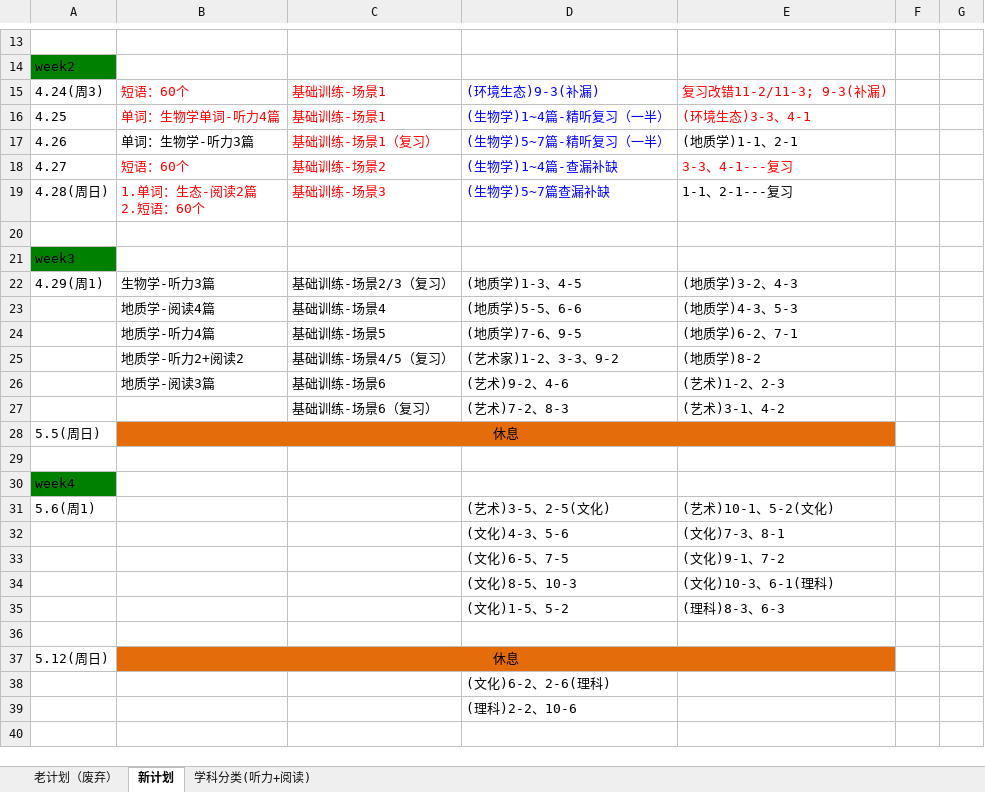
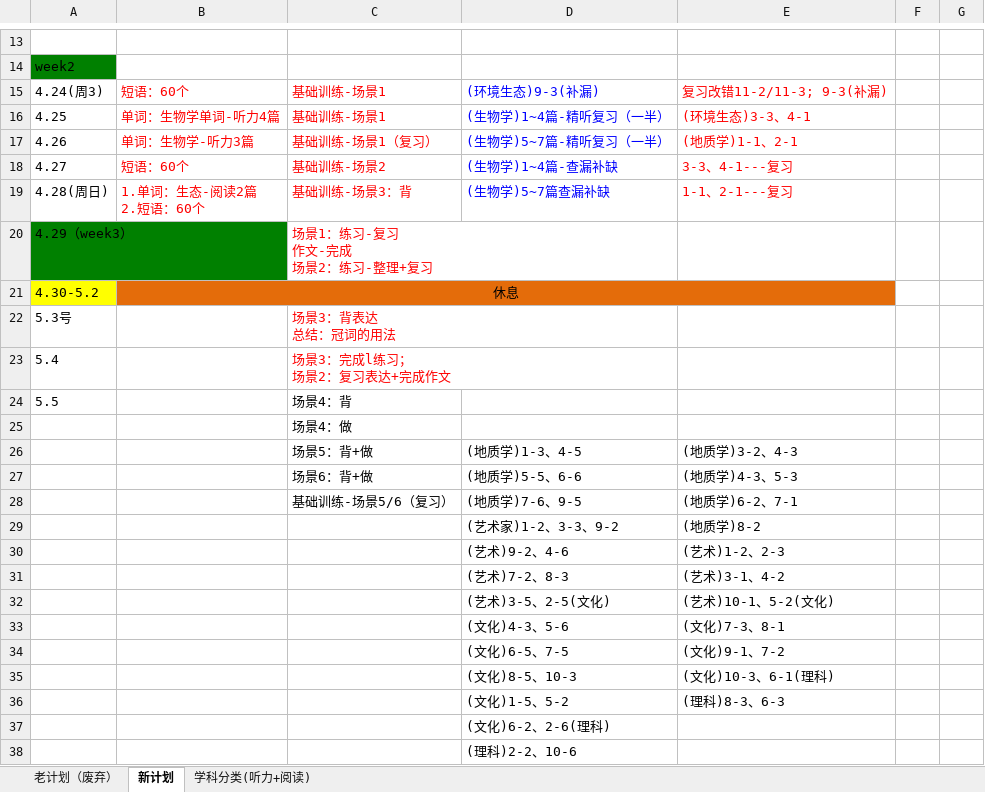
Before and after one commit to HiJody/TOFEL_STUDY, an Excel workbook: ###TOEFL_复习计划.xlsx, sheet 新计划, drawn as a sheet; only a part is shown, gaps mark what is left out; values as stored, in another font and other column widths than the file's, no borders; removed rows and columns are numbered as before the commit, all else as after; ↵ is a line break in a cell; the diff names each change by its address in the sheet, - before the commit and + after, or states it on an @@ line.

```diff
--- a/###TOEFL_复习计划.xlsx (sheet 新计划)
+++ b/###TOEFL_复习计划.xlsx (sheet 新计划)
-B17 text colour: black
+B17 text colour: #FF0000
-E17 text colour: black
+E17 text colour: #FF0000
-C19: 基础训练-场景3
+C19: 基础训练-场景3：背
-E19 text colour: black
+E19 text colour: #FF0000
-row 20: (empty)
+row 20: 4.29（week3） |  | 场景1：练习-复习 ↵ 作文-完成 ↵ 场景2：练习-整理+复习
-A20 fill: none
+A20 fill: #008000
-row 21: week3
-row 22: 4.29(周1) | 生物学-听力3篇 | 基础训练-场景2/3（复习） | (地质学)1-3、4-5 | (地质学)3-2、4-3
+row 21: 4.30-5.2 | 休息
+row 22: 5.3号 |  | 场景3：背表达 ↵ 总结：冠词的用法
+row 23: 5.4 |  | 场景3：完成l练习； ↵ 场景2：复习表达+完成作文
+row 24: 5.5 |  | 场景4：背
+row 25:  |  | 场景4：做
+row 26:  |  | 场景5：背+做 | (地质学)1-3、4-5 | (地质学)3-2、4-3
-B27: 地质学-阅读4篇
+B27: (empty)
-C27: 基础训练-场景4
+C27: 场景6：背+做
-B28: 地质学-听力4篇
+B28: (empty)
-C28: 基础训练-场景5
+C28: 基础训练-场景5/6（复习）
-B29: 地质学-听力2+阅读2
+B29: (empty)
-C29: 基础训练-场景4/5（复习）
+C29: (empty)
-B30: 地质学-阅读3篇
+B30: (empty)
-C30: 基础训练-场景6
+C30: (empty)
-C31: 基础训练-场景6（复习）
+C31: (empty)
-row 28: 5.5(周日) | 休息
-row 29: (empty)
-row 30: week4
-A32: 5.6(周1)
+A32: (empty)
-row 36: (empty)
-row 37: 5.12(周日) | 休息
```
Also changed, not shown: sheet 学科分类(听力+阅读), sheet 老计划（废弃）.
